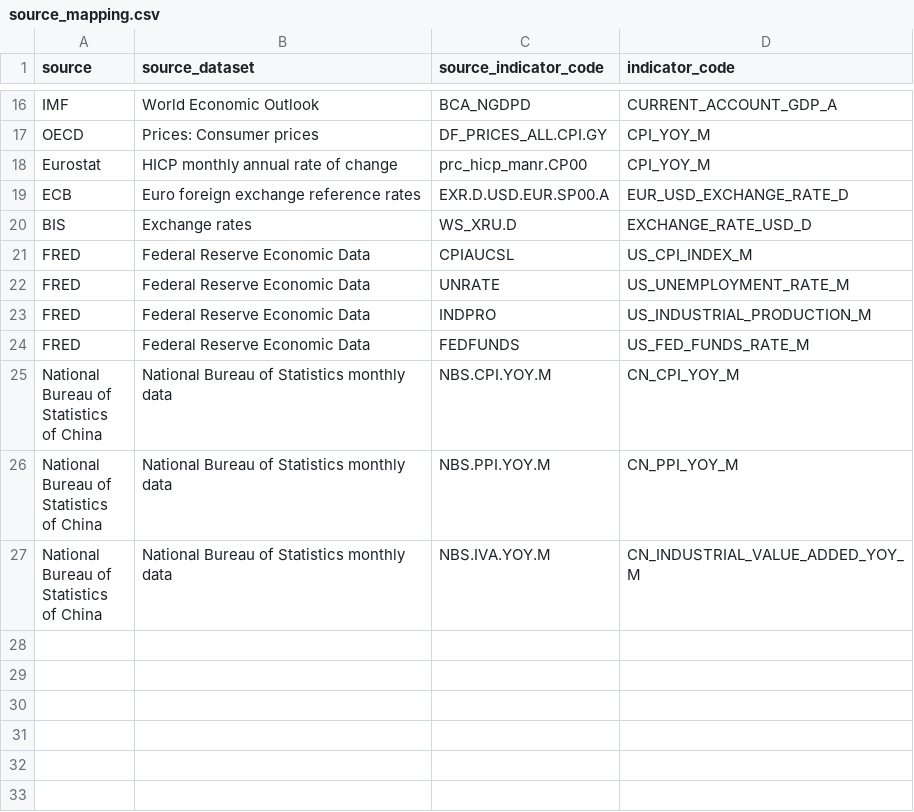
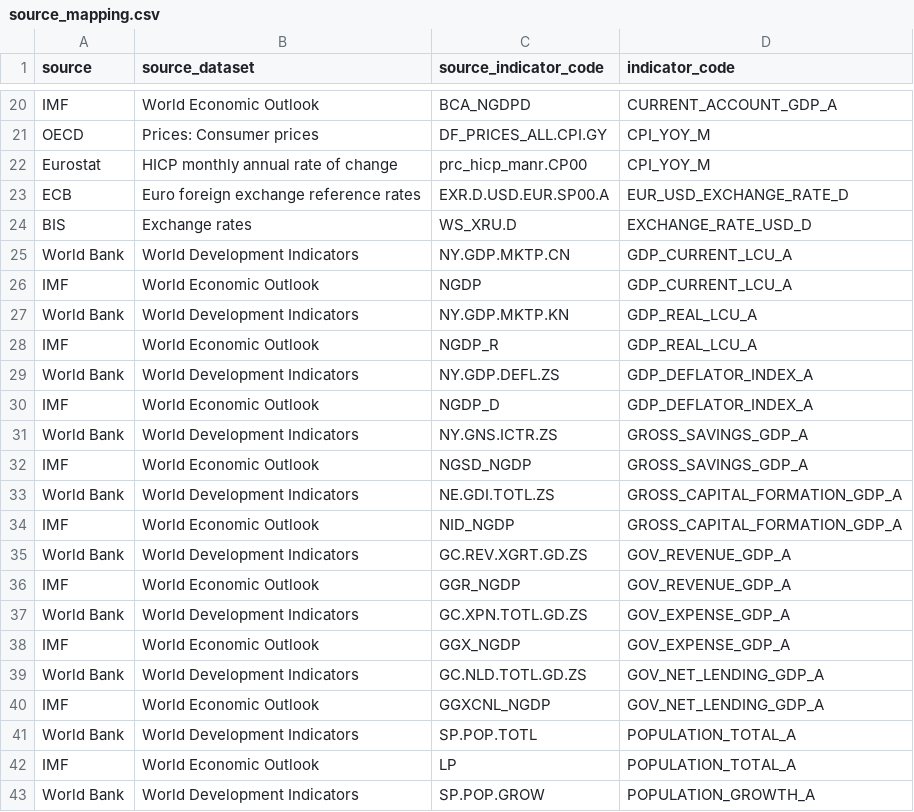
Before and after one commit to tianhaonan510-spec/macrohub-platform, a CSV file: metadata/source_mapping.csv, drawn as a sheet; only a part is shown, gaps mark what is left out; the shorter side is filled out with more unchanged rows; the diff covers the shown part only.

```diff
--- a/metadata/source_mapping.csv
+++ b/metadata/source_mapping.csv
@@ -20 +24,20 @@ ECB,Euro foreign exchange reference rates,EXR.D.USD.EUR.SP00.A,EUR_USD_EXCHANGE_
 BIS,Exchange rates,WS_XRU.D,EXCHANGE_RATE_USD_D
+World Bank,World Development Indicators,NY.GDP.MKTP.CN,GDP_CURRENT_LCU_A
+IMF,World Economic Outlook,NGDP,GDP_CURRENT_LCU_A
+World Bank,World Development Indicators,NY.GDP.MKTP.KN,GDP_REAL_LCU_A
+IMF,World Economic Outlook,NGDP_R,GDP_REAL_LCU_A
+World Bank,World Development Indicators,NY.GDP.DEFL.ZS,GDP_DEFLATOR_INDEX_A
+IMF,World Economic Outlook,NGDP_D,GDP_DEFLATOR_INDEX_A
+World Bank,World Development Indicators,NY.GNS.ICTR.ZS,GROSS_SAVINGS_GDP_A
+IMF,World Economic Outlook,NGSD_NGDP,GROSS_SAVINGS_GDP_A
+World Bank,World Development Indicators,NE.GDI.TOTL.ZS,GROSS_CAPITAL_FORMATION_GDP_A
+IMF,World Economic Outlook,NID_NGDP,GROSS_CAPITAL_FORMATION_GDP_A
+World Bank,World Development Indicators,GC.REV.XGRT.GD.ZS,GOV_REVENUE_GDP_A
+IMF,World Economic Outlook,GGR_NGDP,GOV_REVENUE_GDP_A
+World Bank,World Development Indicators,GC.XPN.TOTL.GD.ZS,GOV_EXPENSE_GDP_A
+IMF,World Economic Outlook,GGX_NGDP,GOV_EXPENSE_GDP_A
+World Bank,World Development Indicators,GC.NLD.TOTL.GD.ZS,GOV_NET_LENDING_GDP_A
+IMF,World Economic Outlook,GGXCNL_NGDP,GOV_NET_LENDING_GDP_A
+World Bank,World Development Indicators,SP.POP.TOTL,POPULATION_TOTAL_A
+IMF,World Economic Outlook,LP,POPULATION_TOTAL_A
+World Bank,World Development Indicators,SP.POP.GROW,POPULATION_GROWTH_A
```
Also changed, not shown: 29 added rows elsewhere in this file, data_clean/performance_report.csv, data_clean/quality_coverage_report.csv, 21 other files.
